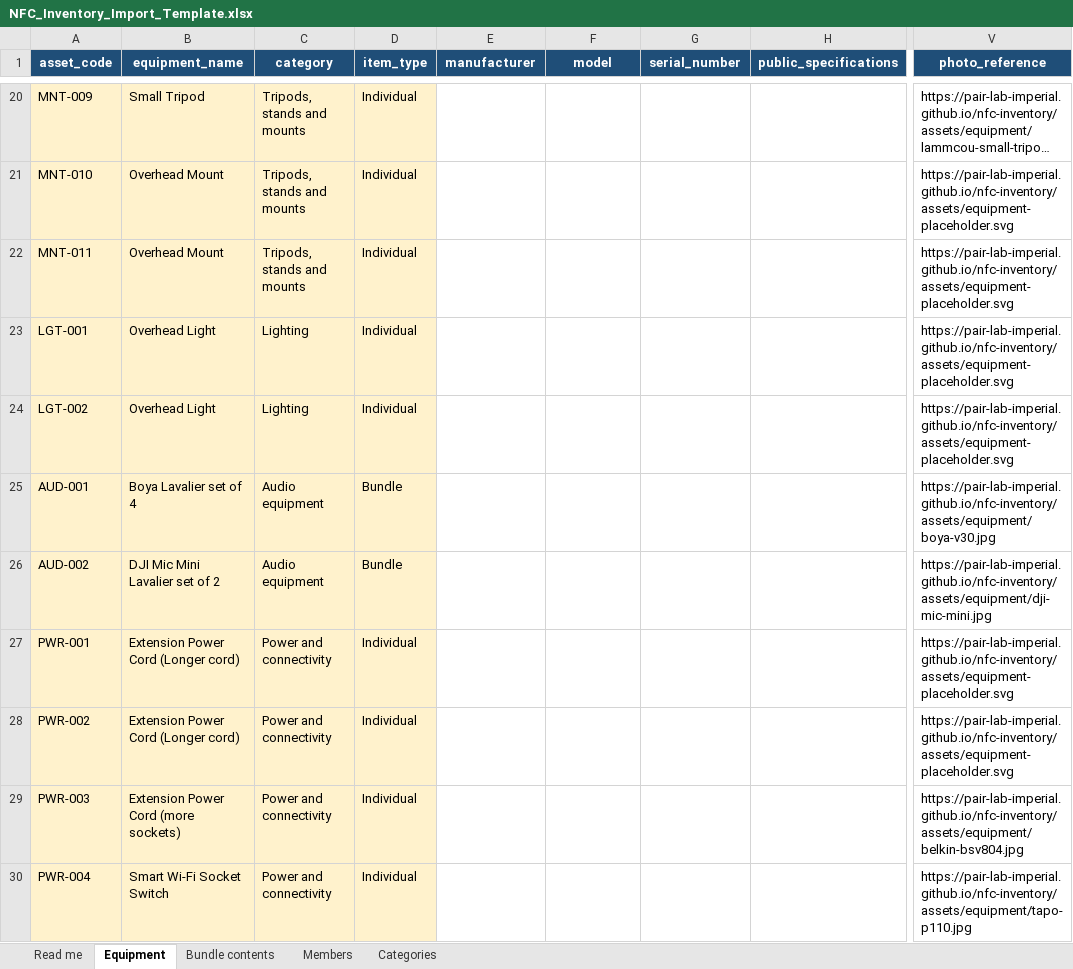
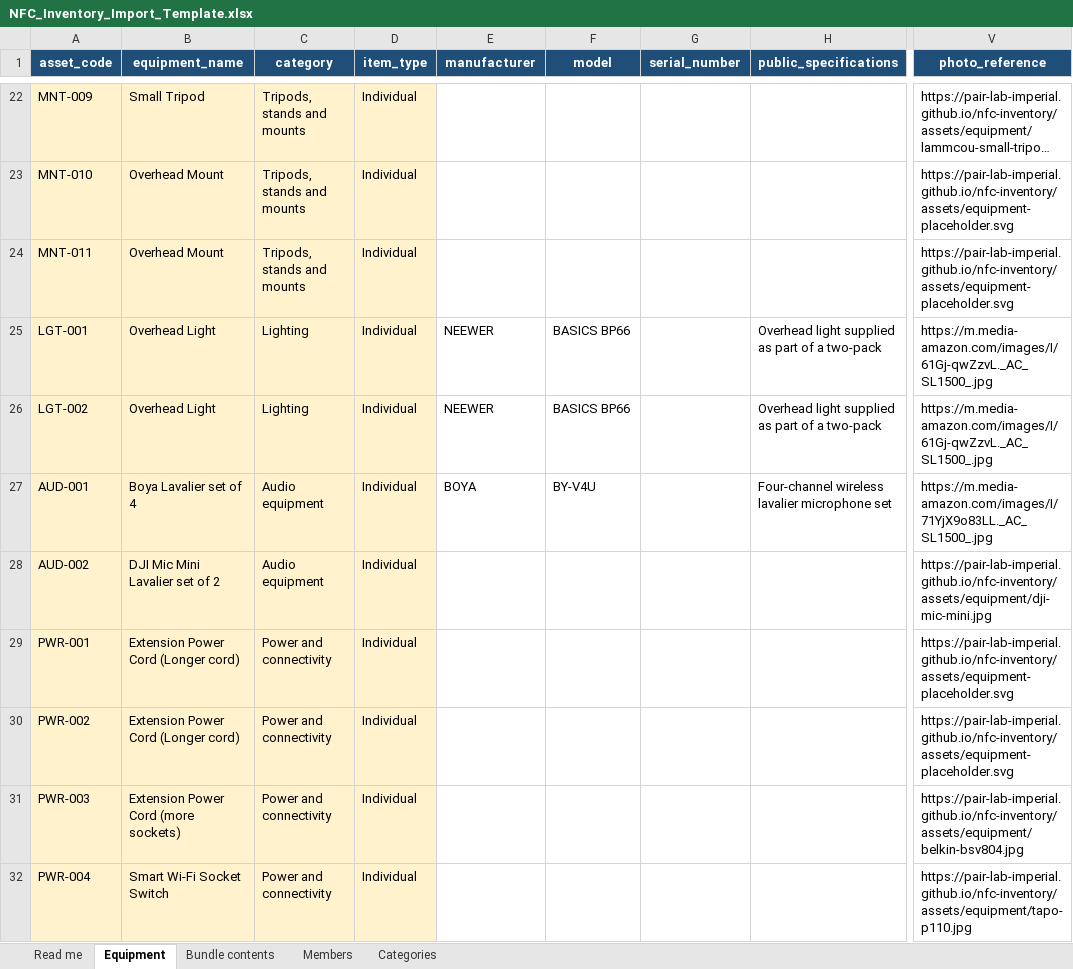
Before and after one commit to PAIR-Lab-Imperial/nfc-inventory, an Excel workbook: data/templates/NFC_Inventory_Import_Template.xlsx, sheet Equipment, drawn as a sheet; only a part is shown, gaps mark what is left out; long unchanged cells end in …; values as stored, in another font and other column widths than the file's, no borders; table styles not drawn; addresses are those after the commit; the diff covers the shown part only; the diff names each change by its address in the sheet, - before the commit and + after, or states it on an @@ line.

Commit message:
Promote inventory and production NFC batch

```diff
--- a/data/templates/NFC_Inventory_Import_Template.xlsx (sheet Equipment)
+++ b/data/templates/NFC_Inventory_Import_Template.xlsx (sheet Equipment)
-E25:E26 (manufacturer): (empty)
+E25:E26 (manufacturer): NEEWER
-F25:F26 (model): (empty)
+F25:F26 (model): BASICS BP66
-H25:H26 (public_specifications): (empty)
+H25:H26 (public_specifications): Overhead light supplied as part of a two-pack
-V25:V26 (photo_reference): https://pair-lab-imperial.github.io/nfc-inventory/assets/equipment-placeholder.svg
+V25:V26 (photo_reference): https://m.media-amazon.com/images/I/61Gj-qwZzvL._AC_SL1500_.jpg
-D27:D28 (item_type): Bundle
+D27:D28 (item_type): Individual
-E27 (manufacturer): (empty)
+E27 (manufacturer): BOYA
-F27 (model): (empty)
+F27 (model): BY-V4U
-H27 (public_specifications): (empty)
+H27 (public_specifications): Four-channel wireless lavalier microphone set
-V27 (photo_reference): https://pair-lab-imperial.github.io/nfc-inventory/assets/equipment/boya-v30.jpg
+V27 (photo_reference): https://m.media-amazon.com/images/I/71YjX9o83LL._AC_SL1500_.jpg
```
Also changed, not shown: 17 added rows and 35 edited cells elsewhere in this sheet, sheet Bundle contents, sheet Members, sheet Categories, sheet Read me, 10 other files.
